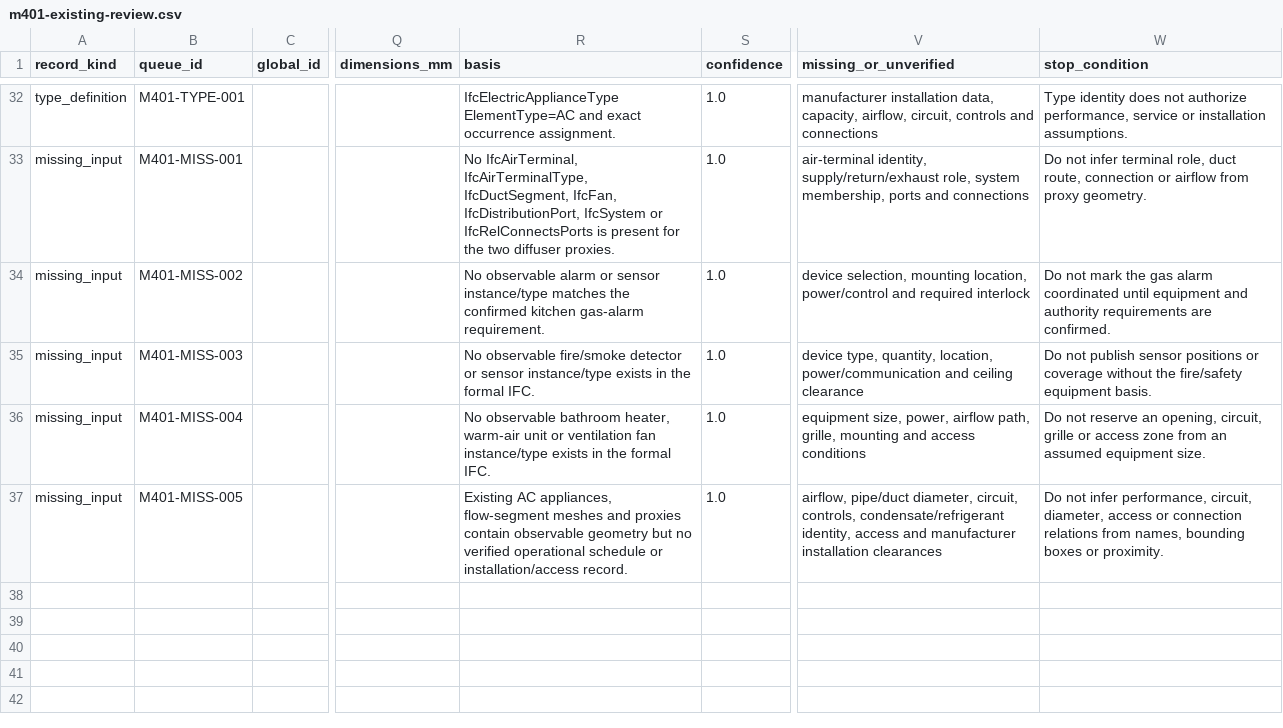
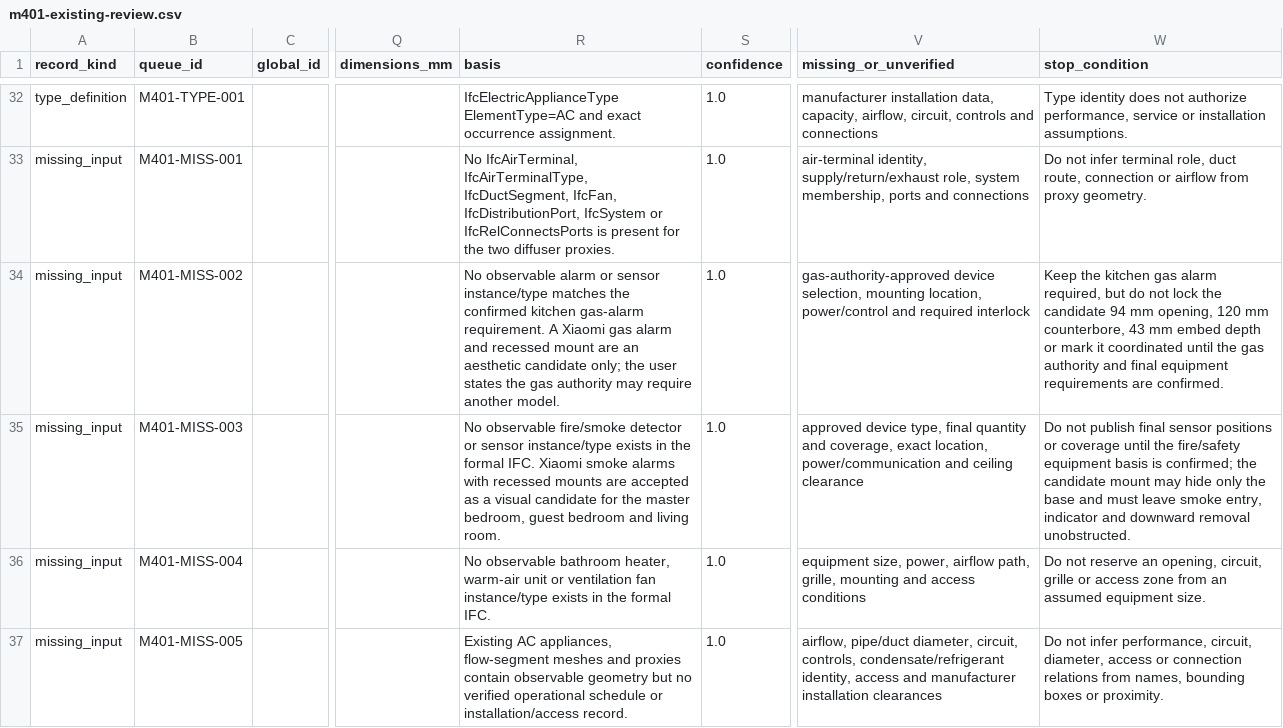
Before and after one commit to Weihan96/2504-GBTB-Yanlord-Zhuhai, a CSV file: pipeline/decisions/m401-existing-review.csv, drawn as a sheet; only a part is shown, gaps mark what is left out; the diff names each change by its address in the sheet, - before the commit and + after, or states it on an @@ line.

```diff
--- a/pipeline/decisions/m401-existing-review.csv
+++ b/pipeline/decisions/m401-existing-review.csv
-R34 (basis): …gas-alarm requirement.
+R34 (basis): …gas-alarm requirement. A Xiaomi gas alarm and recessed mount are an aesthetic candidate only; the user states the gas authority may require another model.
-V34 (missing_or_unverified): device selection,…
+V34 (missing_or_unverified): gas-authority-approved device selection,…
-W34 (stop_condition): Do not mark the gas alarm coordinated until equipment and authority requirements are…
+W34 (stop_condition): Keep the kitchen gas alarm required, but do not lock the candidate 94 mm opening, 120 mm counterbore, 43 mm embed depth or mark it coordinated until the gas authority and final equipment requirements are…
-R35 (basis): …formal IFC.
+R35 (basis): …formal IFC. Xiaomi smoke alarms with recessed mounts are accepted as a visual candidate for the master bedroom, guest bedroom and living room.
-V35 (missing_or_unverified): device type, quantity, location, power/communication…
+V35 (missing_or_unverified): approved device type, final quantity and coverage, exact location, power/communication…
-W35 (stop_condition): …not publish sensor positions or coverage without the fire/safety equipment basis.
+W35 (stop_condition): …not publish final sensor positions or coverage until the fire/safety equipment basis is confirmed; the candidate mount may hide only the base and must leave smoke entry, indicator and downward removal unobstructed.
```
Also changed, not shown: pipeline/decisions/elec-design-rules.csv, 9 other files.
